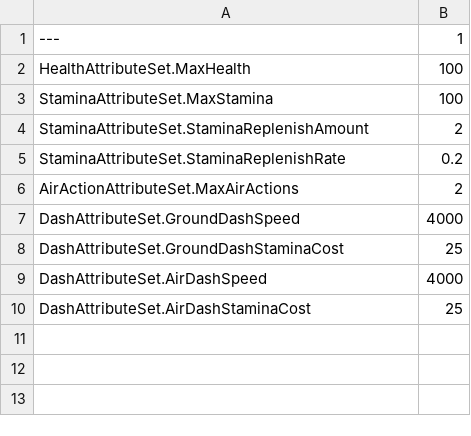
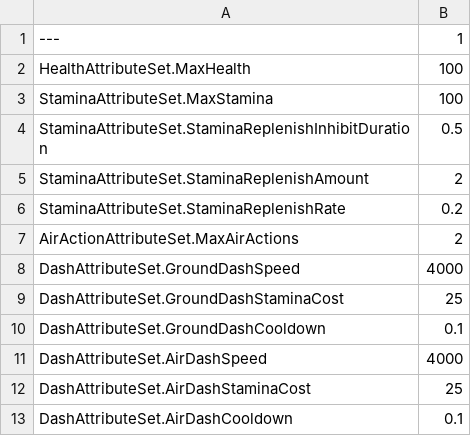
Before and after one commit to Muteless/Collab09-FPS, a CSV file: CSVs/Characters/Attributes/PlayerAttributesCurveTable.csv, drawn as a sheet.

Commit message:
added seperate dash cooldowns and stamina inhibit effect

```diff
--- a/CSVs/Characters/Attributes/PlayerAttributesCurveTable.csv
+++ b/CSVs/Characters/Attributes/PlayerAttributesCurveTable.csv
@@ -3,2 +3,3 @@ HealthAttributeSet.MaxHealth,100
 StaminaAttributeSet.MaxStamina,100
+StaminaAttributeSet.StaminaReplenishInhibitDuration,0.5
 StaminaAttributeSet.StaminaReplenishAmount,2
@@ -8,3 +9,5 @@ DashAttributeSet.GroundDashSpeed,4000
 DashAttributeSet.GroundDashStaminaCost,25
+DashAttributeSet.GroundDashCooldown,0.1
 DashAttributeSet.AirDashSpeed,4000
 DashAttributeSet.AirDashStaminaCost,25
+DashAttributeSet.AirDashCooldown,0.1
```
Also changed, not shown: CSVs/Characters/Attributes/CharacterAttributesCurveTable.csv, 24 other files.
